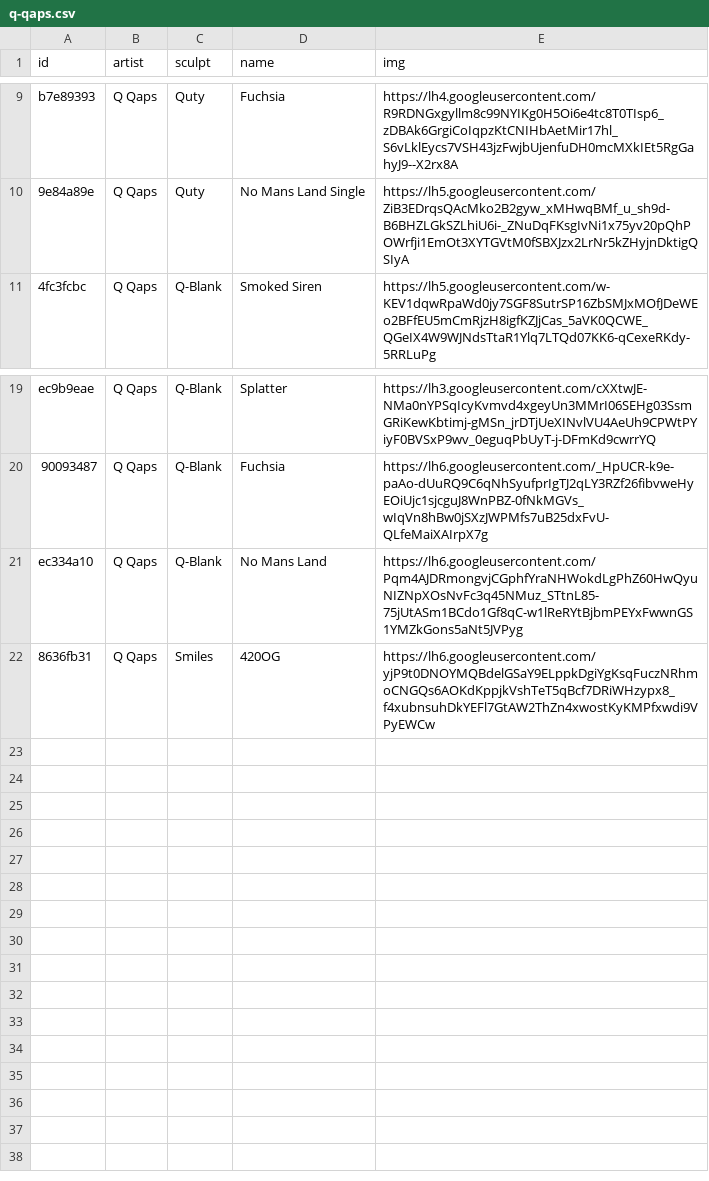
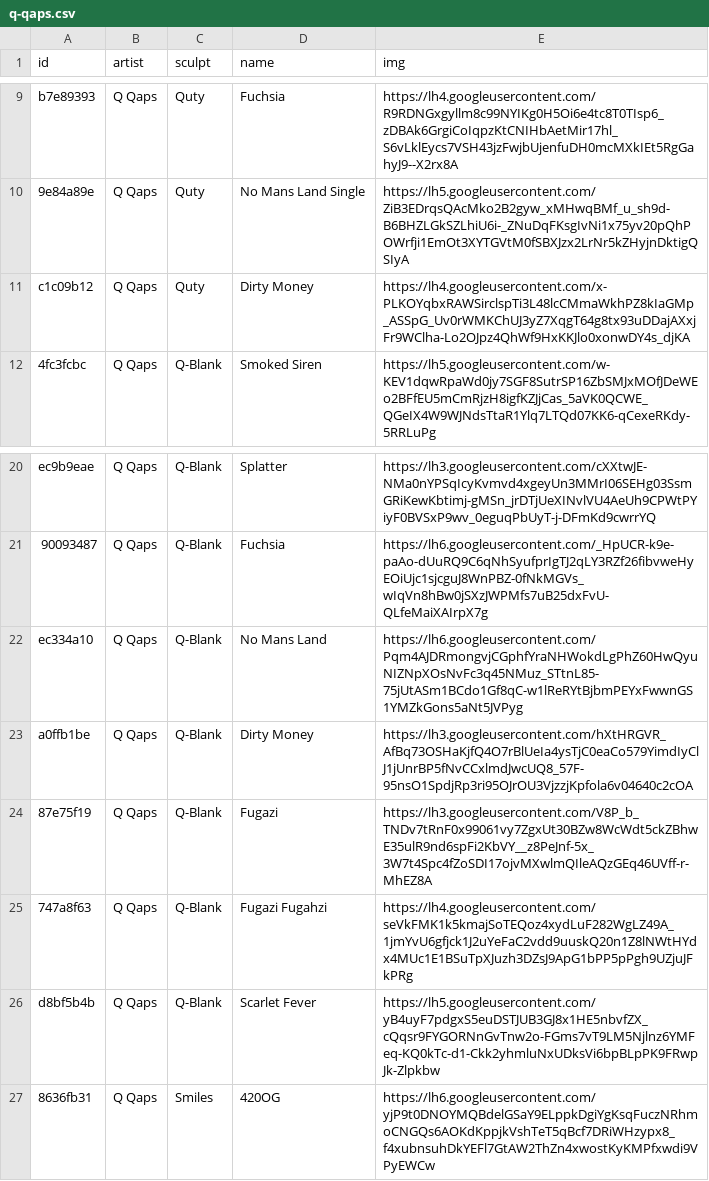
Before and after one commit to keycap-archivist/database, a CSV file: db/q-qaps.csv, drawn as a sheet; only a part is shown, gaps mark what is left out.

```diff
--- a/db/q-qaps.csv
+++ b/db/q-qaps.csv
@@ -10,2 +10,3 @@ b7e89393,Q Qaps,Quty,Fuchsia,https://lh4.googleusercontent.com/R9RDNGxgyllm8c99N
 9e84a89e,Q Qaps,Quty,No Mans Land Single,https://lh5.googleusercontent.com/ZiB3EDrqsQAcMko2B2gyw_xMHwqBMf_u_sh9d-B6BHZLGkSZLhiU6i-_ZNuDqFKsgIvNi1x75yv20pQhPOWrfji1EmOt3XYTGVtM0fSBXJzx2LrNr5kZHyjnDktigQSIyA
+c1c09b12,Q Qaps,Quty,Dirty Money,https://lh4.googleusercontent.com/x-PLKOYqbxRAWSirclspTi3L48lcCMmaWkhPZ8kIaGMp_ASSpG_Uv0rWMKChUJ3yZ7XqgT64g8tx93uDDajAXxjFr9WClha-Lo2OJpz4QhWf9HxKKJlo0xonwDY4s_djKA
 4fc3fcbc,Q Qaps,Q-Blank,Smoked Siren,https://lh5.googleusercontent.com/w-KEV1dqwRpaWd0jy7SGF8SutrSP16ZbSMJxMOfJDeWEo2BFfEU5mCmRjzH8igfKZJjCas_5aVK0QCWE_QGeIX4W9WJNdsTtaR1Ylq7LTQd07KK6-qCexeRKdy-5RRLuPg
@@ -21,2 +22,6 @@ ec9b9eae,Q Qaps,Q-Blank,Splatter,https://lh3.googleusercontent.com/cXXtwJE-NMa0n
 ec334a10,Q Qaps,Q-Blank,No Mans Land,https://lh6.googleusercontent.com/Pqm4AJDRmongvjCGphfYraNHWokdLgPhZ60HwQyuNIZNpXOsNvFc3q45NMuz_STtnL85-75jUtASm1BCdo1Gf8qC-w1lReRYtBjbmPEYxFwwnGS1YMZkGons5aNt5JVPyg
+a0ffb1be,Q Qaps,Q-Blank,Dirty Money,https://lh3.googleusercontent.com/hXtHRGVR_AfBq73OSHaKjfQ4O7rBlUeIa4ysTjC0eaCo579YimdIyClJ1jUnrBP5fNvCCxlmdJwcUQ8_57F-95nsO1SpdjRp3ri95OJrOU3VjzzjKpfola6v04640c2cOA
+87e75f19,Q Qaps,Q-Blank,Fugazi,https://lh3.googleusercontent.com/V8P_b_TNDv7tRnF0x99061vy7ZgxUt30BZw8WcWdt5ckZBhwE35ulR9nd6spFi2KbVY__z8PeJnf-5x_3W7t4Spc4fZoSDI17ojvMXwlmQIleAQzGEq46UVff-r-MhEZ8A
+747a8f63,Q Qaps,Q-Blank,Fugazi Fugahzi,https://lh4.googleusercontent.com/seVkFMK1k5kmajSoTEQoz4xydLuF282WgLZ49A_1jmYvU6gfjck1J2uYeFaC2vdd9uuskQ20n1Z8lNWtHYdx4MUc1E1BSuTpXJuzh3DZsJ9ApG1bPP5pPgh9UZjuJFkPRg
+d8bf5b4b,Q Qaps,Q-Blank,Scarlet Fever,https://lh5.googleusercontent.com/yB4uyF7pdgxS5euDSTJUB3GJ8x1HE5nbvfZX_cQqsr9FYGORNnGvTnw2o-FGms7vT9LM5Njlnz6YMFeq-KQ0kTc-d1-Ckk2yhmluNxUDksVi6bpBLpPK9FRwpJk-Zlpkbw
 8636fb31,Q Qaps,Smiles,420OG,https://lh6.googleusercontent.com/yjP9t0DNOYMQBdelGSaY9ELppkDgiYgKsqFuczNRhmoCNGQs6AOKdKppjkVshTeT5qBcf7DRiWHzypx8_f4xubnsuhDkYEFl7GtAW2ThZn4xwostKyKMPfxwdi9VPyEWCw
```
Also changed, not shown: db/deagcaps.csv, db/miroticaps.csv, 7 other files.
